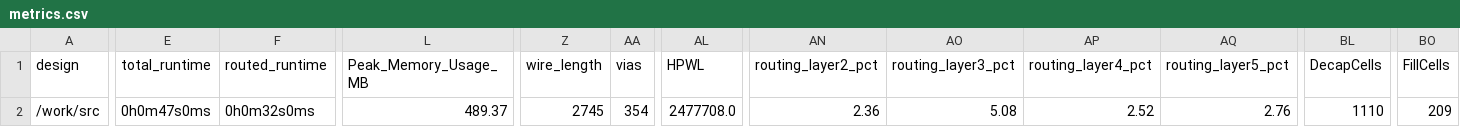
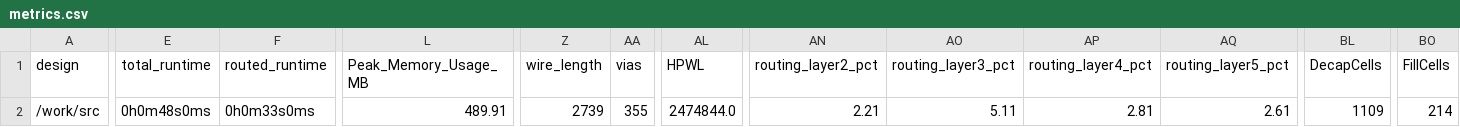
Before and after one commit to TinyTapeout/tinytapeout-07, a CSV file: projects/tt_um_cm_1/stats/metrics.csv, drawn as a sheet; only a part is shown, gaps mark what is left out; the diff covers the shown part only; the diff names each change by its address in the sheet, - before the commit and + after, or states it on an @@ line.

Commit message:
feat: update project tt_um_cm_1 from N0vaPixel/tt07-cm-1
Commit: 20942b0527bb831dcb9f34fb70f1a7902988adb3
Workflow: https://github.com/N0vaPixel/tt07-cm-1/actions/runs/9332148993

```diff
--- a/projects/tt_um_cm_1/stats/metrics.csv
+++ b/projects/tt_um_cm_1/stats/metrics.csv
-E2 (total_runtime): 0h0m47s0ms
+E2 (total_runtime): 0h0m48s0ms
-F2 (routed_runtime): 0h0m32s0ms
+F2 (routed_runtime): 0h0m33s0ms
-L2 (Peak_Memory_Usage_MB): 489.37
+L2 (Peak_Memory_Usage_MB): 489.91
-Z2 (wire_length): 2745
+Z2 (wire_length): 2739
-AA2 (vias): 354
+AA2 (vias): 355
-AL2 (HPWL): 2477708.0
+AL2 (HPWL): 2474844.0
-AN2 (routing_layer2_pct): 2.36
+AN2 (routing_layer2_pct): 2.21
-AO2 (routing_layer3_pct): 5.08
+AO2 (routing_layer3_pct): 5.11
-AP2 (routing_layer4_pct): 2.52
+AP2 (routing_layer4_pct): 2.81
-AQ2 (routing_layer5_pct): 2.76
+AQ2 (routing_layer5_pct): 2.61
-BL2 (DecapCells): 1110
+BL2 (DecapCells): 1109
-BO2 (FillCells): 209
+BO2 (FillCells): 214
```
Also changed, not shown: 1 edited cell elsewhere in this file, 6 other files.
